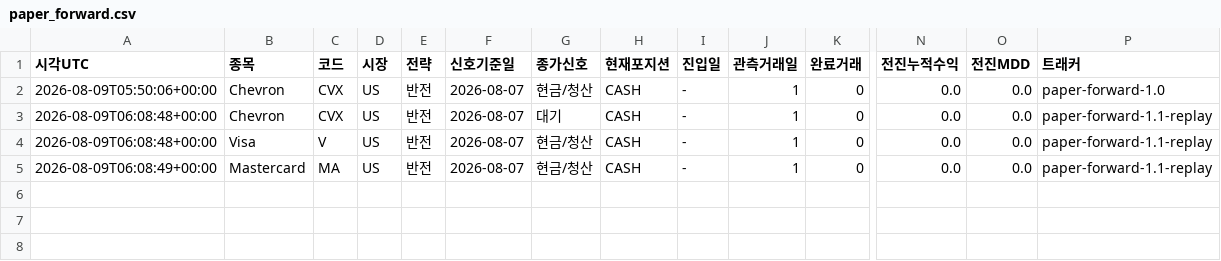
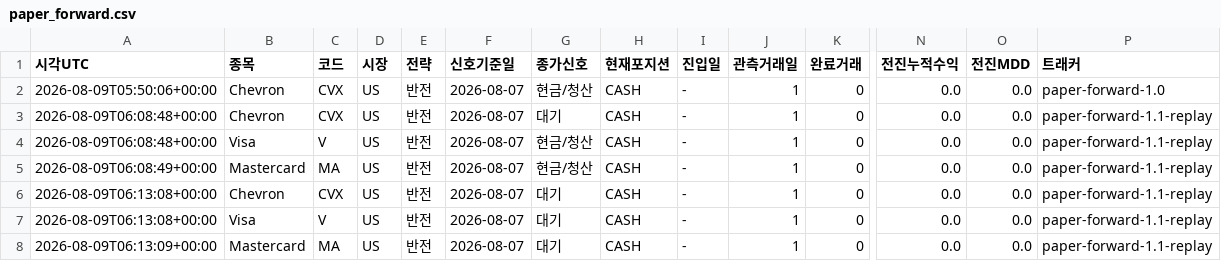
Before and after one commit to dg4200355-arch/apex-ai-trading-bot, a CSV file: reports/paper_forward.csv, drawn as a sheet; only a part is shown, gaps mark what is left out; rows hold the shown columns only; the diff names each change by its address in the sheet, - before the commit and + after, or states it on an @@ line.

```diff
--- a/reports/paper_forward.csv
+++ b/reports/paper_forward.csv
+row 6: 2026-08-09T06:13:08+00:00 | Chevron | CVX | US | 반전 | 2026-08-07 | 대기 | CASH | - | 1 | 0 | 0.0 | 0.0 | paper-forward-1.1-replay
+row 7: 2026-08-09T06:13:08+00:00 | Visa | V | US | 반전 | 2026-08-07 | 대기 | CASH | - | 1 | 0 | 0.0 | 0.0 | paper-forward-1.1-replay
+row 8: 2026-08-09T06:13:09+00:00 | Mastercard | MA | US | 반전 | 2026-08-07 | 대기 | CASH | - | 1 | 0 | 0.0 | 0.0 | paper-forward-1.1-replay
```
Also changed, not shown: reports/latest_confirmation.csv, reports/latest_validation.csv, 5 other files.
